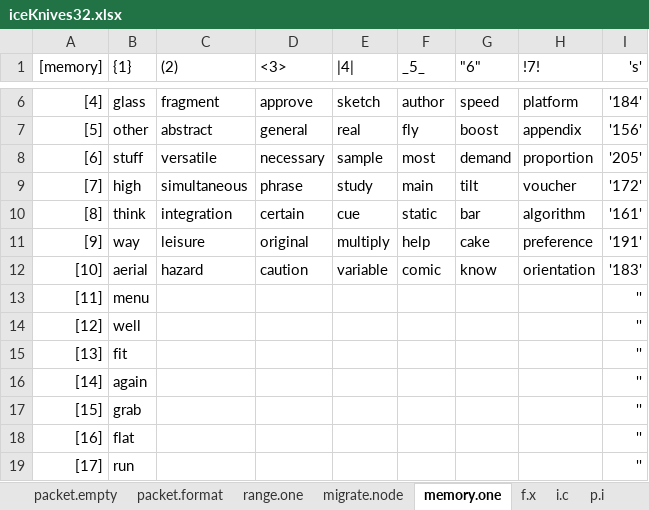
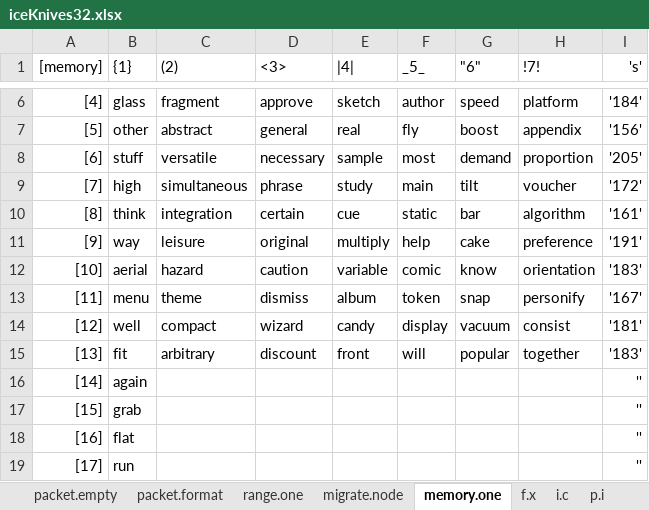
Before and after one commit to openroot/iceKnives32, an Excel workbook: archive/iceKnives32/iceKnives32.xlsx, sheet memory.one, drawn as a sheet; only a part is shown, gaps mark what is left out; values as stored, in another font and other column widths than the file's, no borders; charts and pictures not drawn; the diff names each change by its address in the sheet, - before the commit and + after, or states it on an @@ line.

```diff
--- a/archive/iceKnives32/iceKnives32.xlsx (sheet memory.one)
+++ b/archive/iceKnives32/iceKnives32.xlsx (sheet memory.one)
-C13 ((2)): (empty)
+C13 ((2)): theme
-D13 (<3>): (empty)
+D13 (<3>): dismiss
-E13 (|4|): (empty)
+E13 (|4|): album
-F13 (_5_): (empty)
+F13 (_5_): token
-G13 ("6"): (empty)
+G13 ("6"): snap
-H13 (!7!): (empty)
+H13 (!7!): personify
-I13 ('s'): ''
+I13 ('s'): '167'
-C14 ((2)): (empty)
+C14 ((2)): compact
-D14 (<3>): (empty)
+D14 (<3>): wizard
-E14 (|4|): (empty)
+E14 (|4|): candy
-F14 (_5_): (empty)
+F14 (_5_): display
-G14 ("6"): (empty)
+G14 ("6"): vacuum
-H14 (!7!): (empty)
+H14 (!7!): consist
-I14 ('s'): ''
+I14 ('s'): '181'
-C15 ((2)): (empty)
+C15 ((2)): arbitrary
-D15 (<3>): (empty)
+D15 (<3>): discount
-E15 (|4|): (empty)
+E15 (|4|): front
-F15 (_5_): (empty)
+F15 (_5_): will
-G15 ("6"): (empty)
+G15 ("6"): popular
-H15 (!7!): (empty)
+H15 (!7!): together
-I15 ('s'): ''
+I15 ('s'): '183'
```
Also changed, not shown: 1 other file.
